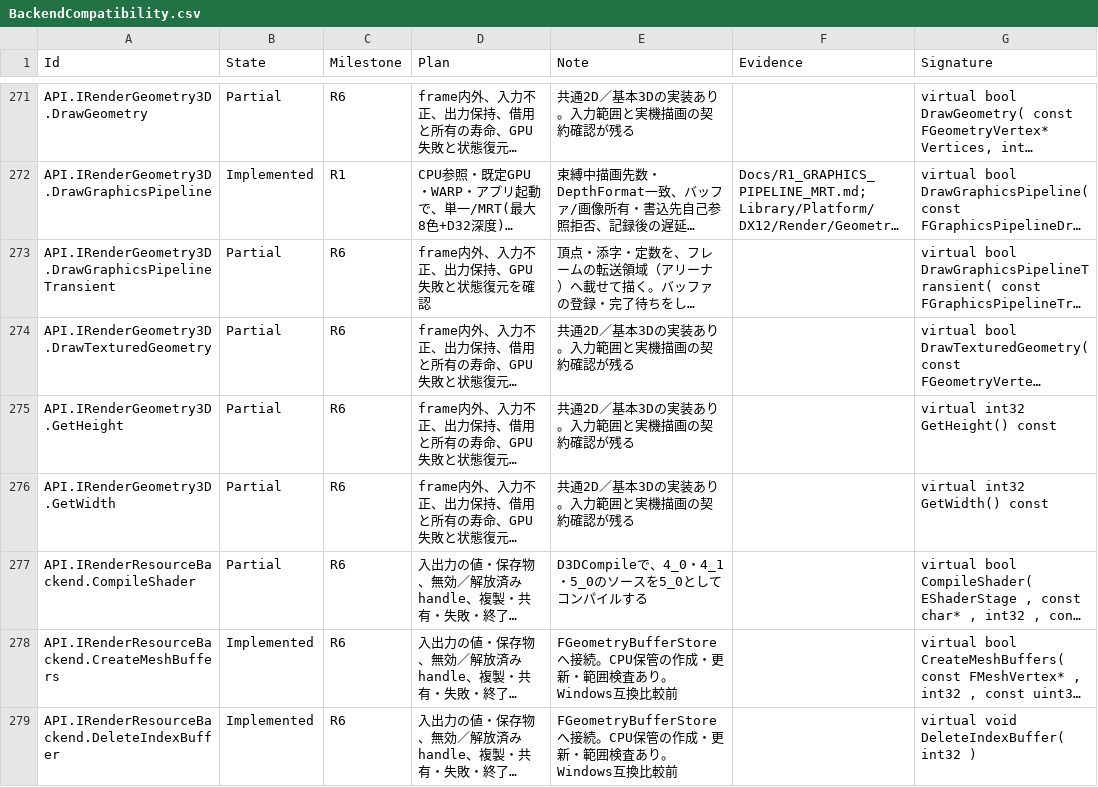
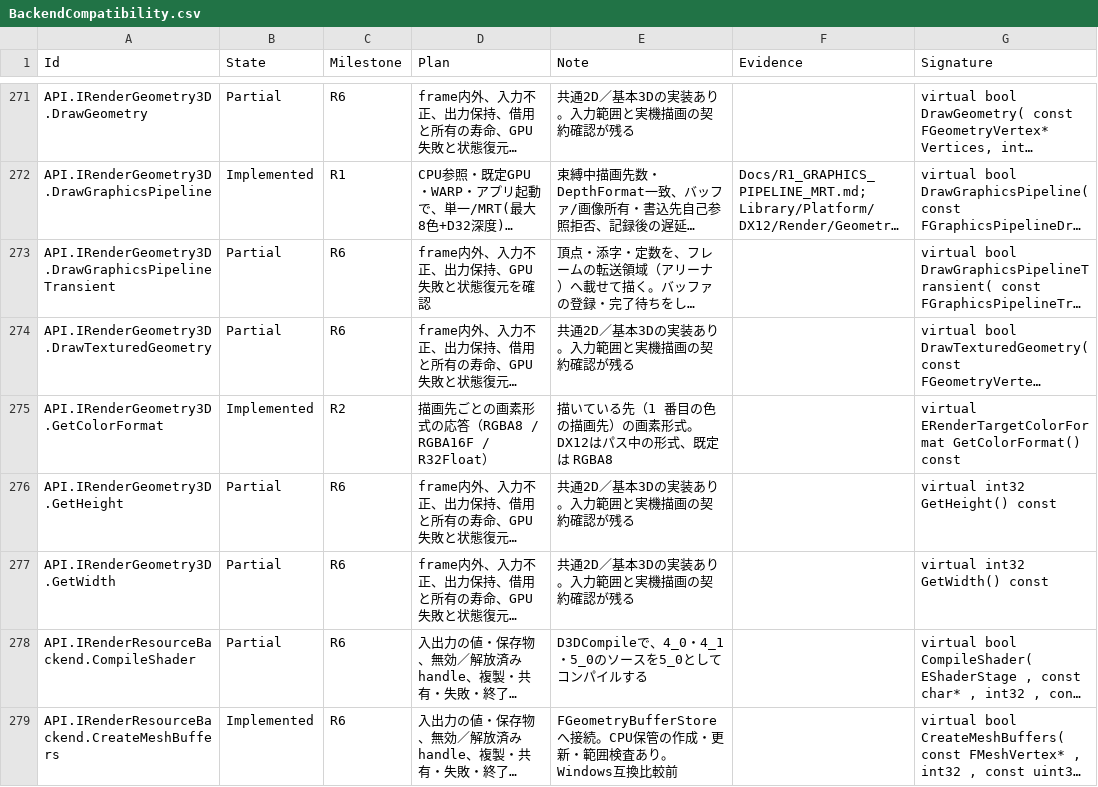
Before and after one commit to mynameisGaku/mazigatiDX, a CSV file: Docs/BackendCompatibility.csv, drawn as a sheet; only a part is shown, gaps mark what is left out; the shorter side is filled out with more unchanged rows; long unchanged cells end in …; the diff covers the shown part only; the diff names each change by its address in the sheet, - before the commit and + after, or states it on an @@ line.

```diff
--- a/Docs/BackendCompatibility.csv
+++ b/Docs/BackendCompatibility.csv
+row 275: API.IRenderGeometry3D.GetColorFormat | Implemented | R2 | 描画先ごとの画素形式の応答（RGBA8 / RGBA16F / R32Float） | 描いている先（1 番目の色の描画先）の画素形式。DX12はパス中の形式、既定は RGBA8 |  | virtual ERenderTargetColorFormat GetColorFormat() const
```
Also changed, not shown: 1 added row and 7 edited cells elsewhere in this file, 21 other files.
